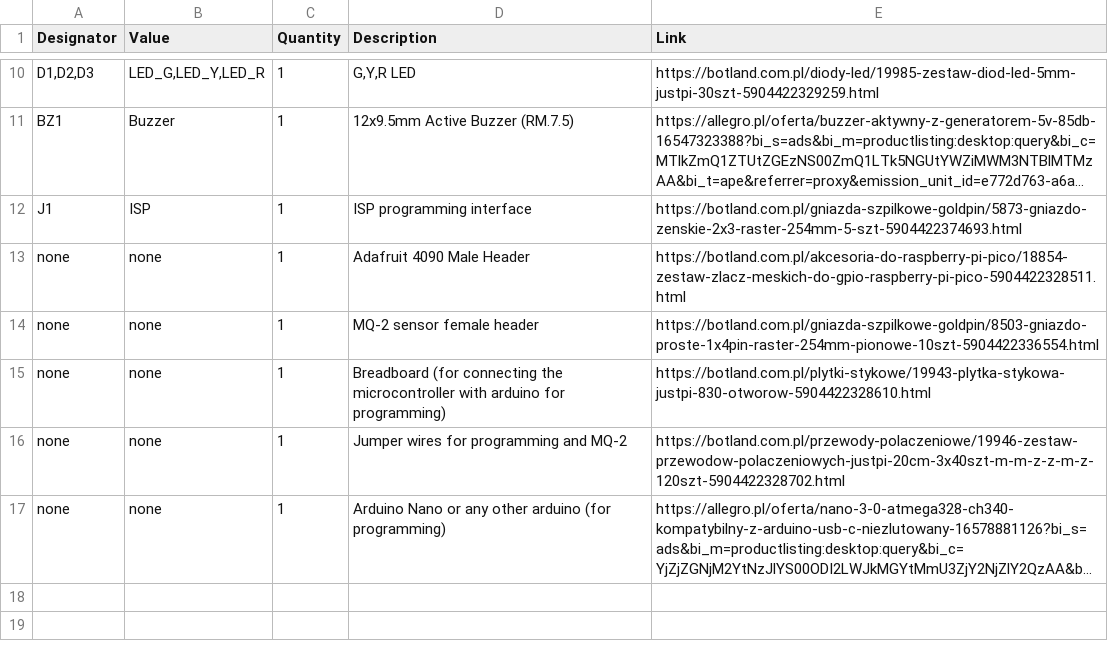
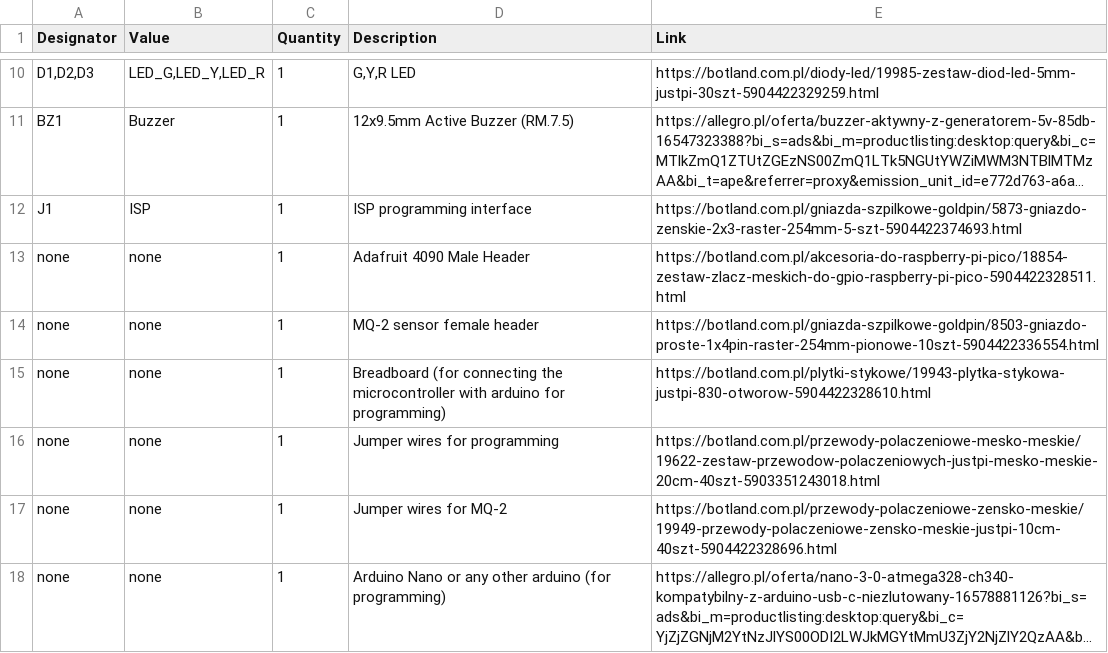
Before and after one commit to szpuszi/MQ-2-gas-detector, a CSV file: Manufacturing/BOM.csv, drawn as a sheet; only a part is shown, gaps mark what is left out; long unchanged cells end in …; the diff names each change by its address in the sheet, - before the commit and + after, or states it on an @@ line.

Commit message:
Update BOM.csv

```diff
--- a/Manufacturing/BOM.csv
+++ b/Manufacturing/BOM.csv
-D16 (Description): Jumper wires for programming and MQ-2
+D16 (Description): Jumper wires for programming
-E16 (Link): https://botland.com.pl/przewody-polaczeniowe/19946-zestaw-przewodow-polaczeniowych-justpi-20cm-3x40szt-m-m-z-z-m-z-120szt-5904422328702.html
+E16 (Link): https://botland.com.pl/przewody-polaczeniowe-mesko-meskie/19622-zestaw-przewodow-polaczeniowych-justpi-mesko-meskie-20cm-40szt-5903351243018.html
+row 17: none | none | 1 | Jumper wires for MQ-2 | https://botland.com.pl/przewody-polaczeniowe-zensko-meskie/19949-przewody-polaczeniowe-zensko-meskie-justpi-10cm-40szt-5904422328696.html
```
